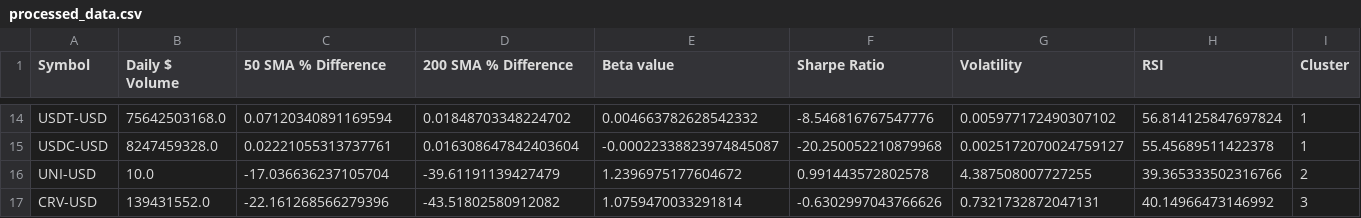
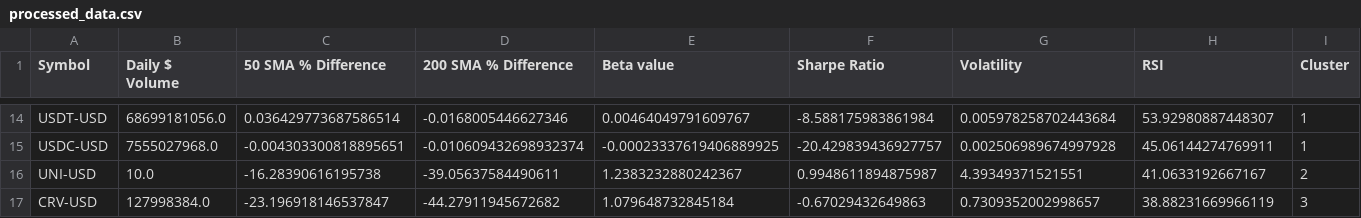
Before and after one commit to samparsa9/Sheryl, a CSV file: Data/processed_data.csv, drawn as a sheet; only a part is shown, gaps mark what is left out; the diff covers the shown part only; the diff names each change by its address in the sheet, - before the commit and + after, or states it on an @@ line.

```diff
--- a/Data/processed_data.csv
+++ b/Data/processed_data.csv
-B14 (Daily $ Volume): 75642503168.0
+B14 (Daily $ Volume): 68699181056.0
-C14 (50 SMA % Difference): 0.07120340891169594
+C14 (50 SMA % Difference): 0.036429773687586514
-D14 (200 SMA % Difference): 0.01848703348224702
+D14 (200 SMA % Difference): -0.0168005446627346
-E14 (Beta value): 0.004663782628542332
+E14 (Beta value): 0.00464049791609767
-F14 (Sharpe Ratio): -8.546816767547776
+F14 (Sharpe Ratio): -8.588175983861984
-G14 (Volatility): 0.005977172490307102
+G14 (Volatility): 0.005978258702443684
-H14 (RSI): 56.814125847697824
+H14 (RSI): 53.92980887448307
-B15 (Daily $ Volume): 8247459328.0
+B15 (Daily $ Volume): 7555027968.0
-C15 (50 SMA % Difference): 0.02221055313737761
+C15 (50 SMA % Difference): -0.004303300818895651
-D15 (200 SMA % Difference): 0.016308647842403604
+D15 (200 SMA % Difference): -0.010609432698932374
-E15 (Beta value): -0.00022338823974845087
+E15 (Beta value): -0.00023337619406889925
-F15 (Sharpe Ratio): -20.250052210879968
+F15 (Sharpe Ratio): -20.429839436927757
-G15 (Volatility): 0.0025172070024759127
+G15 (Volatility): 0.002506989674997928
-H15 (RSI): 55.45689511422378
+H15 (RSI): 45.06144274769911
-C16 (50 SMA % Difference): -17.036636237105704
+C16 (50 SMA % Difference): -16.28390616195738
-D16 (200 SMA % Difference): -39.61191139427479
+D16 (200 SMA % Difference): -39.05637584490611
-E16 (Beta value): 1.2396975177604672
+E16 (Beta value): 1.2383232880242367
-F16 (Sharpe Ratio): 0.991443572802578
+F16 (Sharpe Ratio): 0.9948611894875987
-G16 (Volatility): 4.387508007727255
+G16 (Volatility): 4.39349371521551
-H16 (RSI): 39.365333502316766
+H16 (RSI): 41.0633192667167
-B17 (Daily $ Volume): 139431552.0
+B17 (Daily $ Volume): 127998384.0
-C17 (50 SMA % Difference): -22.161268566279396
+C17 (50 SMA % Difference): -23.196918146537847
-D17 (200 SMA % Difference): -43.51802580912082
+D17 (200 SMA % Difference): -44.27911945672682
-E17 (Beta value): 1.0759470033291814
+E17 (Beta value): 1.079648732845184
-F17 (Sharpe Ratio): -0.6302997043766626
+F17 (Sharpe Ratio): -0.67029432649863
-G17 (Volatility): 0.7321732872047131
+G17 (Volatility): 0.7309352002998657
-H17 (RSI): 40.14966473146992
+H17 (RSI): 38.88231669966119
```
Also changed, not shown: 98 edited cells elsewhere in this file, Data/optimal_vs_current portfolio.csv, 9 other files.
